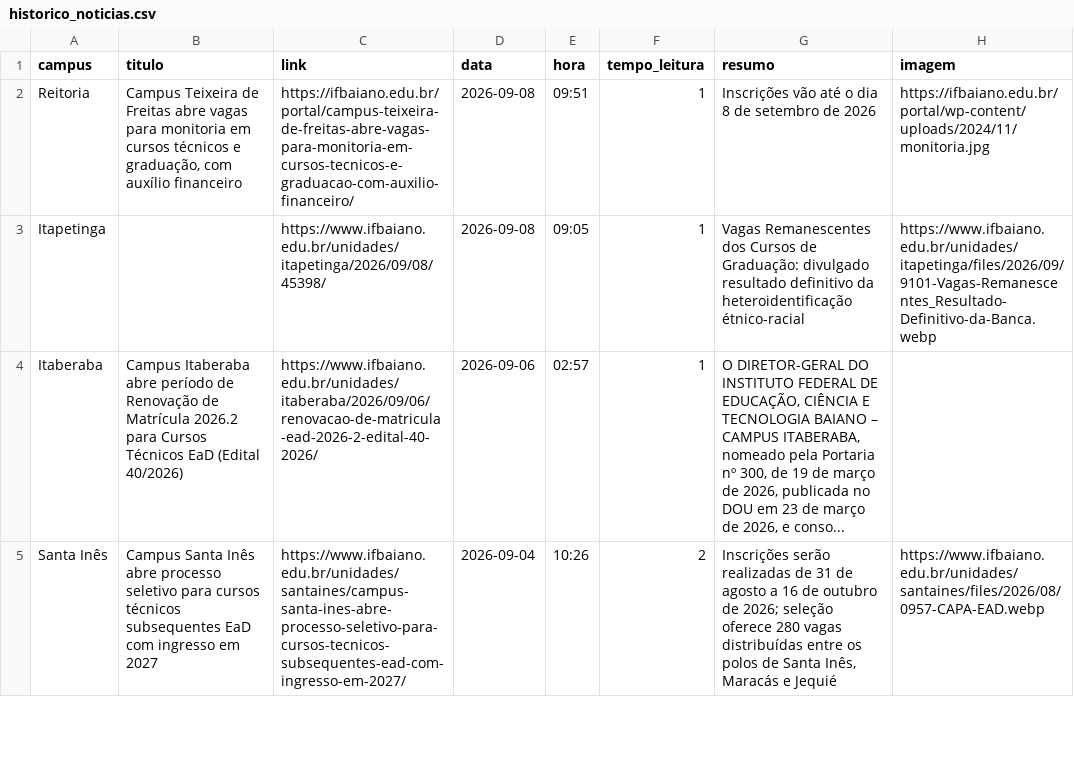
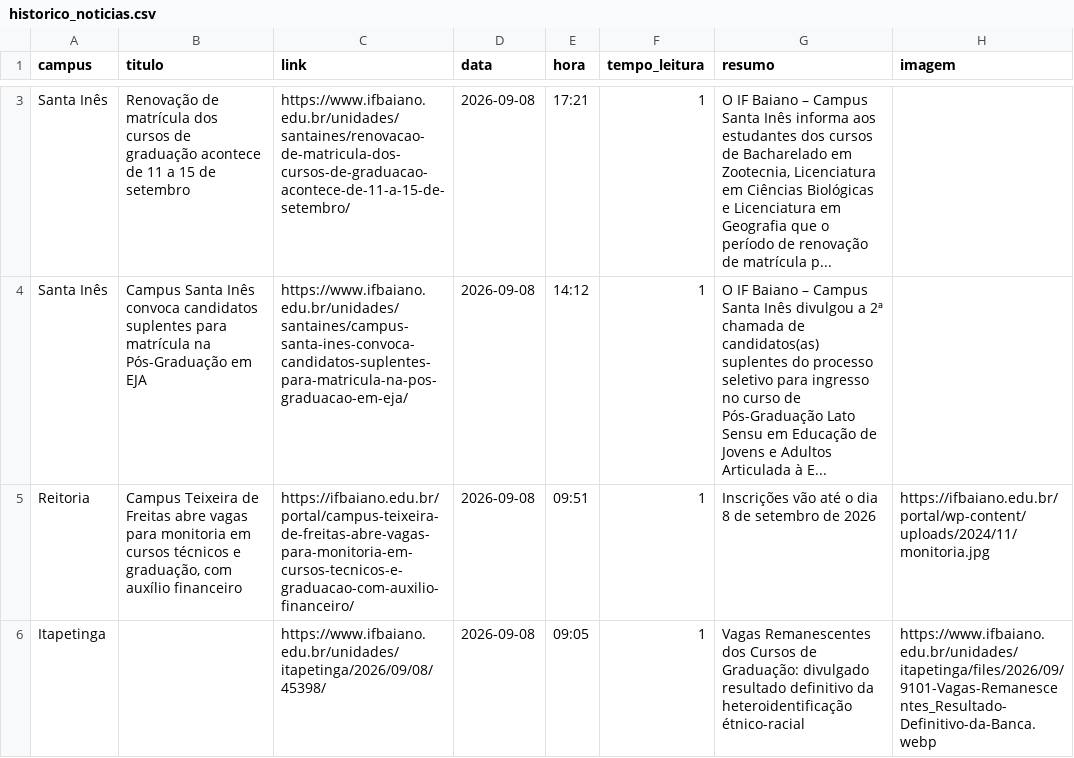
Before and after one commit to ascomifbaiano/jornal-bembaiano, a CSV file: data/historico_noticias.csv, drawn as a sheet; only a part is shown, gaps mark what is left out; the shorter side is filled out with more unchanged rows; the diff covers the shown part only.

```diff
--- a/data/historico_noticias.csv
+++ b/data/historico_noticias.csv
@@ -2 +3,3 @@ campus,titulo,link,data,hora,tempo_leitura,resumo,imagem
+Santa Inês,Renovação de matrícula dos cursos de graduação acontece de 11 a 15 de setembro,https://www.ifbaiano.edu.br/unidades/santaines/renovacao-de-matricula-dos-cursos-de-graduacao-acontece-de-11-a-15-de-setembro/,2026-09-08,17:21,1,"O IF Baiano – Campus Santa Inês informa aos estudantes dos cursos de Bacharelado em Zootecnia, Licenciatura em Ciências Biológicas e Licenciatura em Geografia que o período de renovação de matrícula p...",
+Santa Inês,Campus Santa Inês convoca candidatos suplentes para matrícula na Pós-Graduação em EJA,https://www.ifbaiano.edu.br/unidades/santaines/campus-santa-ines-convoca-candidatos-suplentes-para-matricula-na-pos-graduacao-em-eja/,2026-09-08,14:12,1,O IF Baiano – Campus Santa Inês divulgou a 2ª chamada de candidatos(as) suplentes do processo seletivo para ingresso no curso de Pós-Graduação Lato Sensu em Educação de Jovens e Adultos Articulada à E...,
 Reitoria,"Campus Teixeira de Freitas abre vagas para monitoria em cursos técnicos e graduação, com auxílio financeiro",https://ifbaiano.edu.br/portal/campus-teixeira-de-freitas-abre-vagas-para-monitoria-em-cursos-tecnicos-e-graduacao-com-auxilio-financeiro/,2026-09-08,09:51,1,Inscrições vão até o dia 8 de setembro de 2026,https://ifbaiano.edu.br/portal/wp-content/uploads/2024/11/monitoria.jpg
```
Also changed, not shown: 1 added row and 1 moved row elsewhere in this file.
